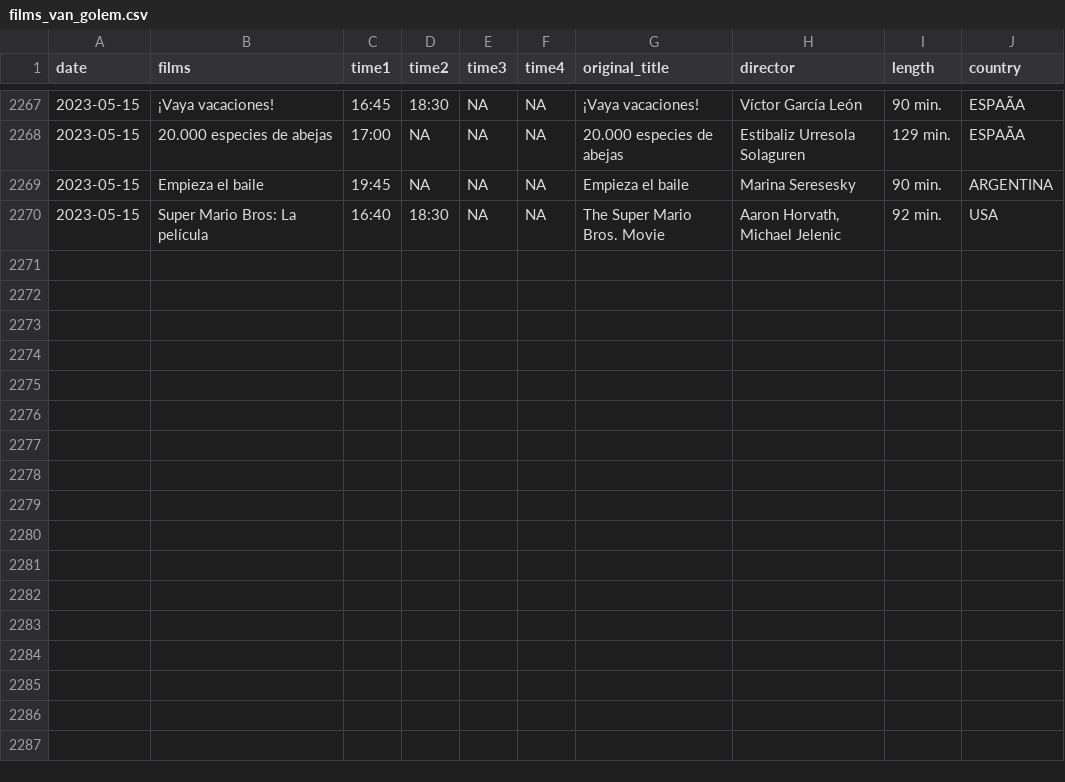
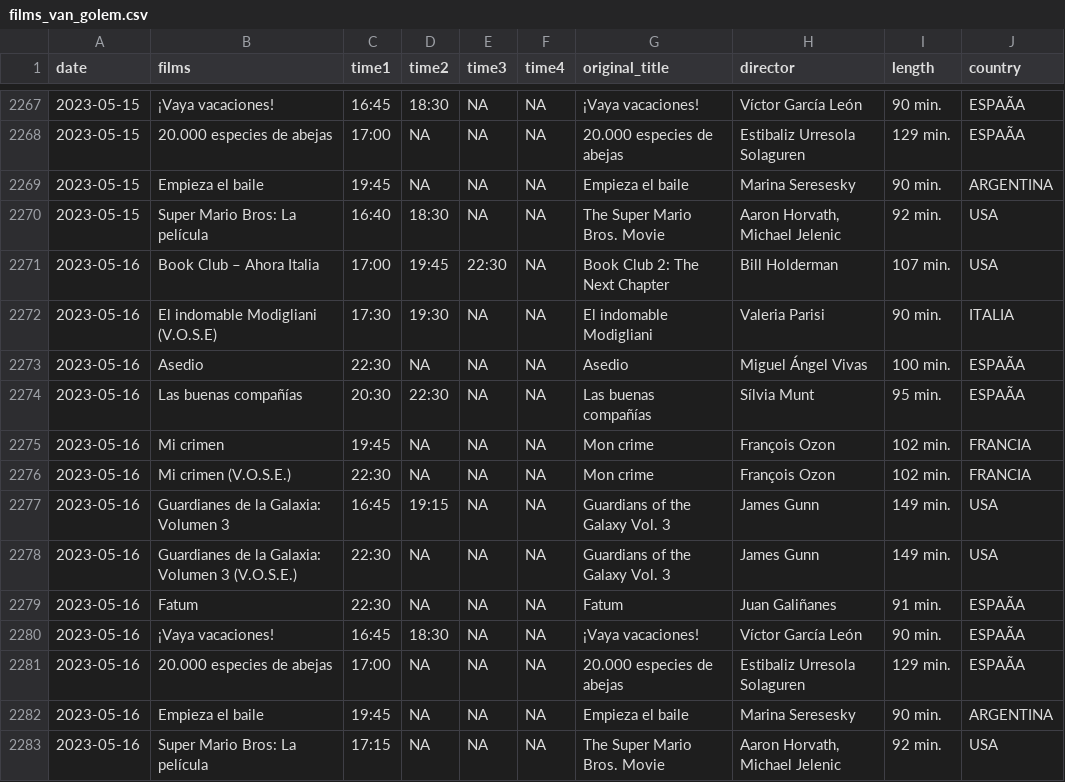
Before and after one commit to GuilleDiaz7/Automatic-Web-Scraping-of-A-Local-Cinema, a CSV file: data/films_van_golem.csv, drawn as a sheet; only a part is shown, gaps mark what is left out; the diff names each change by its address in the sheet, - before the commit and + after, or states it on an @@ line.

```diff
--- a/data/films_van_golem.csv
+++ b/data/films_van_golem.csv
+row 2271: 2023-05-16 | Book Club – Ahora Italia | 17:00 | 19:45 | 22:30 | NA | Book Club 2: The Next Chapter | Bill Holderman | 107 min. | USA
+row 2272: 2023-05-16 | El indomable Modigliani (V.O.S.E) | 17:30 | 19:30 | NA | NA | El indomable Modigliani | Valeria Parisi | 90 min. | ITALIA
+row 2273: 2023-05-16 | Asedio | 22:30 | NA | NA | NA | Asedio | Miguel Ángel Vivas | 100 min. | ESPAÃA
+row 2274: 2023-05-16 | Las buenas compañías | 20:30 | 22:30 | NA | NA | Las buenas compañías | Sílvia Munt | 95 min. | ESPAÃA
+row 2275: 2023-05-16 | Mi crimen | 19:45 | NA | NA | NA | Mon crime | François Ozon | 102 min. | FRANCIA
+row 2276: 2023-05-16 | Mi crimen (V.O.S.E.) | 22:30 | NA | NA | NA | Mon crime | François Ozon | 102 min. | FRANCIA
+row 2277: 2023-05-16 | Guardianes de la Galaxia: Volumen 3 | 16:45 | 19:15 | NA | NA | Guardians of the Galaxy Vol. 3 | James Gunn | 149 min. | USA
+row 2278: 2023-05-16 | Guardianes de la Galaxia: Volumen 3 (V.O.S.E.) | 22:30 | NA | NA | NA | Guardians of the Galaxy Vol. 3 | James Gunn | 149 min. | USA
+row 2279: 2023-05-16 | Fatum | 22:30 | NA | NA | NA | Fatum | Juan Galiñanes | 91 min. | ESPAÃA
+row 2280: 2023-05-16 | ¡Vaya vacaciones! | 16:45 | 18:30 | NA | NA | ¡Vaya vacaciones! | Víctor García León | 90 min. | ESPAÃA
+row 2281: 2023-05-16 | 20.000 especies de abejas | 17:00 | NA | NA | NA | 20.000 especies de abejas | Estibaliz Urresola Solaguren | 129 min. | ESPAÃA
+row 2282: 2023-05-16 | Empieza el baile | 19:45 | NA | NA | NA | Empieza el baile | Marina Seresesky | 90 min. | ARGENTINA
+row 2283: 2023-05-16 | Super Mario Bros: La película | 17:15 | NA | NA | NA | The Super Mario Bros. Movie | Aaron Horvath, Michael Jelenic | 92 min. | USA
```
